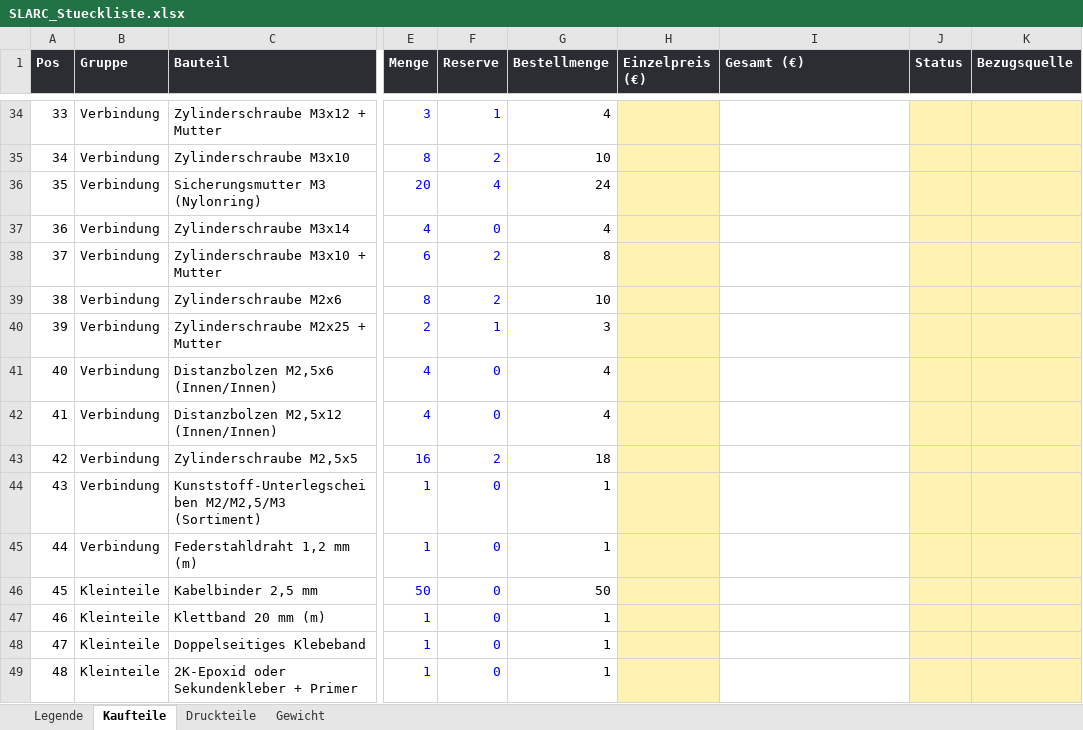
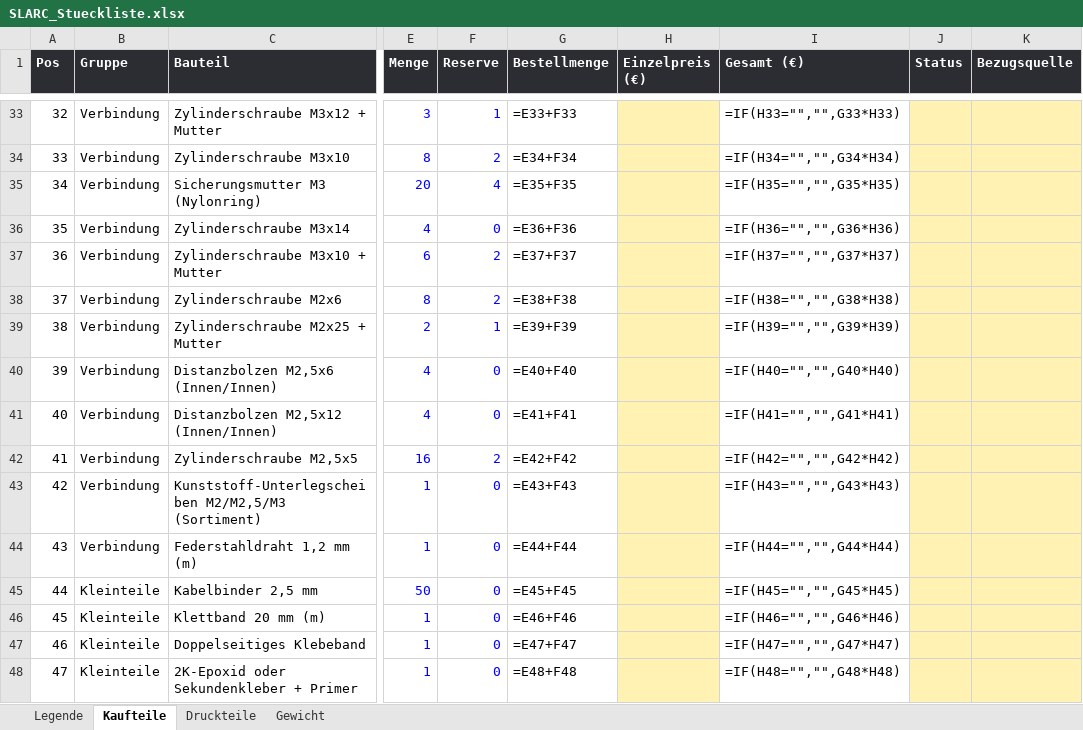
Before and after one commit to Hoehlenbaer/SLARC, an Excel workbook: Drawings/Macros/SLARC_Stueckliste.xlsx, sheet Kaufteile, drawn as a sheet; only a part is shown, gaps mark what is left out; values as stored, in another font and other column widths than the file's, no borders; formulas without a stored value are shown as written; addresses are those after the commit; the diff covers the shown part only; the diff names each change by its address in the sheet, - before the commit and + after, or states it on an @@ line.

```diff
--- a/Drawings/Macros/SLARC_Stueckliste.xlsx (sheet Kaufteile)
+++ b/Drawings/Macros/SLARC_Stueckliste.xlsx (sheet Kaufteile)
@@ column A (Pos) renumbered between rows 25 and 51 @@
-G33 (Bestellmenge): 4
+G33 (Bestellmenge): =E33+F33
-I33 (Gesamt (€)): (empty)
+I33 (Gesamt (€)): =IF(H33="","",G33*H33)
-G34 (Bestellmenge): 10
+G34 (Bestellmenge): =E34+F34
-I34 (Gesamt (€)): (empty)
+I34 (Gesamt (€)): =IF(H34="","",G34*H34)
-G35 (Bestellmenge): 24
+G35 (Bestellmenge): =E35+F35
-I35 (Gesamt (€)): (empty)
+I35 (Gesamt (€)): =IF(H35="","",G35*H35)
-G36 (Bestellmenge): 4
+G36 (Bestellmenge): =E36+F36
-I36 (Gesamt (€)): (empty)
+I36 (Gesamt (€)): =IF(H36="","",G36*H36)
-G37 (Bestellmenge): 8
+G37 (Bestellmenge): =E37+F37
-I37 (Gesamt (€)): (empty)
+I37 (Gesamt (€)): =IF(H37="","",G37*H37)
-G38 (Bestellmenge): 10
+G38 (Bestellmenge): =E38+F38
-I38 (Gesamt (€)): (empty)
+I38 (Gesamt (€)): =IF(H38="","",G38*H38)
-G39 (Bestellmenge): 3
+G39 (Bestellmenge): =E39+F39
-I39 (Gesamt (€)): (empty)
+I39 (Gesamt (€)): =IF(H39="","",G39*H39)
-G40 (Bestellmenge): 4
+G40 (Bestellmenge): =E40+F40
-I40 (Gesamt (€)): (empty)
+I40 (Gesamt (€)): =IF(H40="","",G40*H40)
-G41 (Bestellmenge): 4
+G41 (Bestellmenge): =E41+F41
-I41 (Gesamt (€)): (empty)
+I41 (Gesamt (€)): =IF(H41="","",G41*H41)
-G42 (Bestellmenge): 18
+G42 (Bestellmenge): =E42+F42
-I42 (Gesamt (€)): (empty)
+I42 (Gesamt (€)): =IF(H42="","",G42*H42)
-G43 (Bestellmenge): 1
+G43 (Bestellmenge): =E43+F43
-I43 (Gesamt (€)): (empty)
+I43 (Gesamt (€)): =IF(H43="","",G43*H43)
-G44 (Bestellmenge): 1
+G44 (Bestellmenge): =E44+F44
-I44 (Gesamt (€)): (empty)
+I44 (Gesamt (€)): =IF(H44="","",G44*H44)
-G45 (Bestellmenge): 50
+G45 (Bestellmenge): =E45+F45
-I45 (Gesamt (€)): (empty)
+I45 (Gesamt (€)): =IF(H45="","",G45*H45)
-G46 (Bestellmenge): 1
+G46 (Bestellmenge): =E46+F46
-I46 (Gesamt (€)): (empty)
+I46 (Gesamt (€)): =IF(H46="","",G46*H46)
-G47 (Bestellmenge): 1
+G47 (Bestellmenge): =E47+F47
-I47 (Gesamt (€)): (empty)
+I47 (Gesamt (€)): =IF(H47="","",G47*H47)
-G48 (Bestellmenge): 1
+G48 (Bestellmenge): =E48+F48
-I48 (Gesamt (€)): (empty)
+I48 (Gesamt (€)): =IF(H48="","",G48*H48)
```
Also changed, not shown: 1 removed row and 70 edited cells elsewhere in this sheet, sheet Druckteile, sheet Gewicht.
